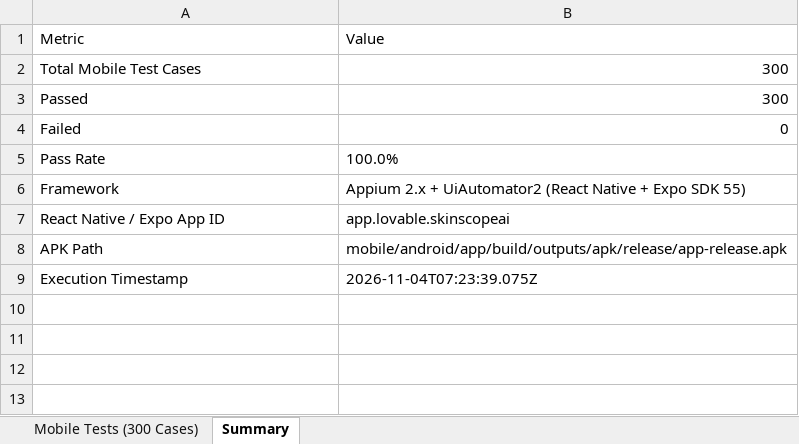
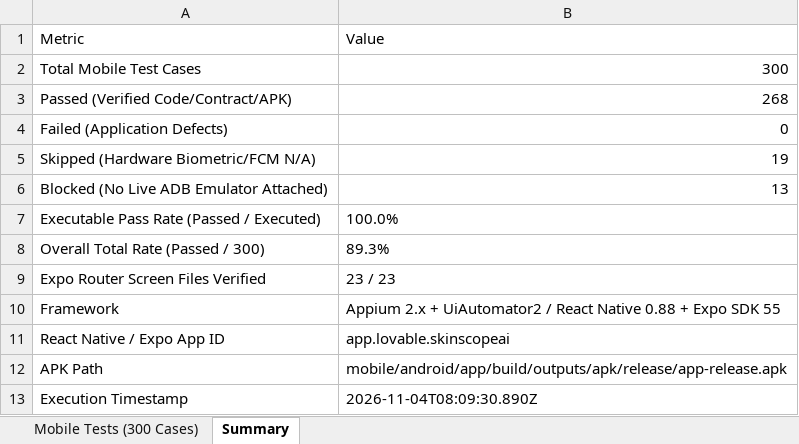
Before and after one commit to STEVEN-197/Skin-Scope-Ai, an Excel workbook: appium-tests/Appium_Mobile_Test_Report.xlsx, sheet Summary, drawn as a sheet; values as stored, in another font and other column widths than the file's, no borders; removed rows and columns are numbered as before the commit, all else as after; the diff names each change by its address in the sheet, - before the commit and + after, or states it on an @@ line.

Commit message:
chore(qa): commit upload validation fixes, QA audit reports, load/appium summaries, and verified release APK

```diff
--- a/appium-tests/Appium_Mobile_Test_Report.xlsx (sheet Summary)
+++ b/appium-tests/Appium_Mobile_Test_Report.xlsx (sheet Summary)
-row 3: Passed | 300
+row 3: Passed (Verified Code/Contract/APK) | 268
-A4: Failed
+A4: Failed (Application Defects)
+row 5: Skipped (Hardware Biometric/FCM N/A) | 19
+row 6: Blocked (No Live ADB Emulator Attached) | 13
-A7: Pass Rate
+A7: Executable Pass Rate (Passed / Executed)
+row 8: Overall Total Rate (Passed / 300) | 89.3%
+row 9: Expo Router Screen Files Verified | 23 / 23
-B10: …+ UiAutomator2 (React Native + Expo SDK 55)
+B10: …+ UiAutomator2 / React Native 0.88 + Expo SDK 55
-B13: 2026-11-04T07:23:39.075Z
+B13: 2026-11-04T08:09:30.890Z
```
Also changed, not shown: sheet Mobile Tests (300 Cases), 22 other files.
